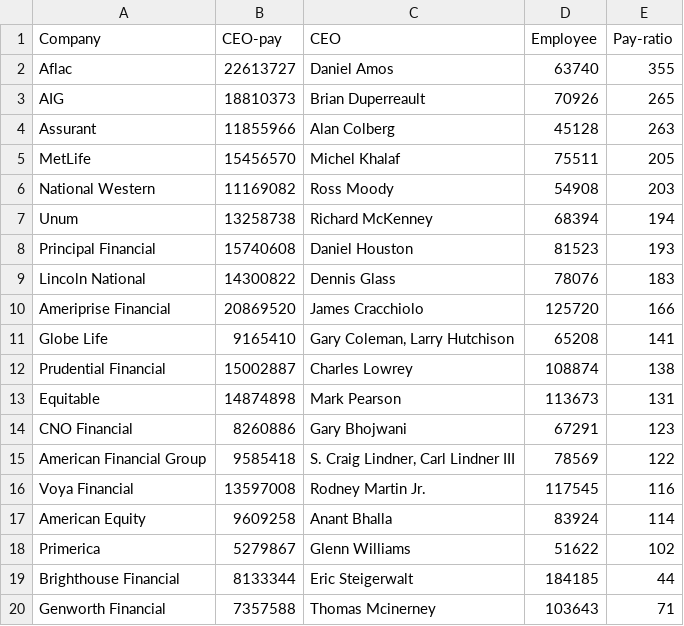
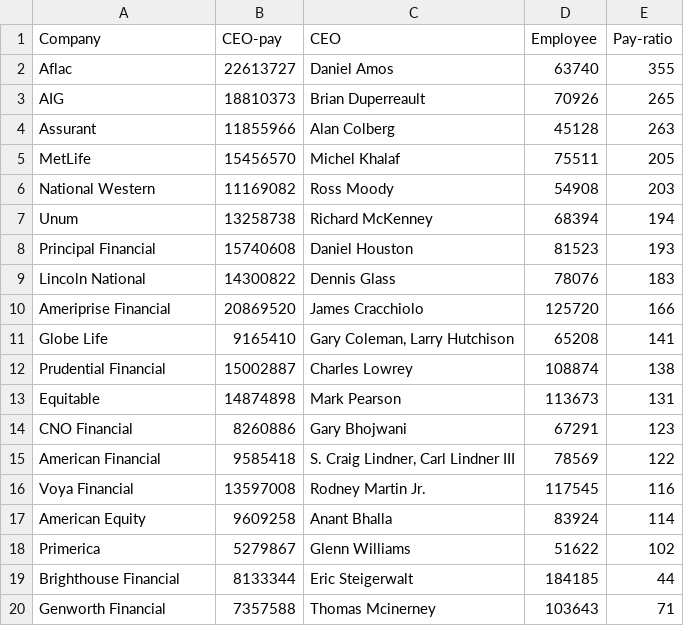
Before and after one commit to mingligraphics/money-media, a CSV file: Data & Coding/CEO.csv, drawn as a sheet.

Commit message:
Add files via upload

```diff
--- a/Data & Coding/CEO.csv
+++ b/Data & Coding/CEO.csv
@@ -14,3 +14,3 @@ Equitable,14874898,Mark Pearson,113673,131
 CNO Financial,8260886,Gary Bhojwani,67291,123
-American Financial Group,9585418,"S. Craig Lindner, Carl Lindner III",78569,122
+American Financial,9585418,"S. Craig Lindner, Carl Lindner III",78569,122
 Voya Financial,13597008,Rodney Martin Jr.,117545,116
```
